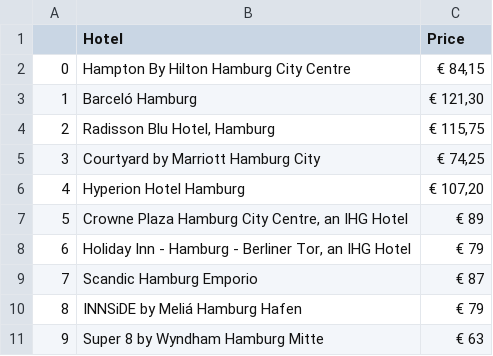
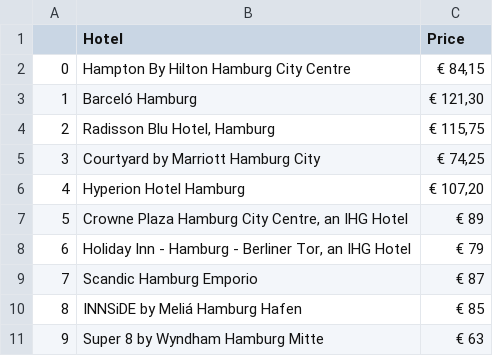
Before and after one commit to christajosephina/Project-week-6, a CSV file: hamburghotelprices.csv, drawn as a sheet.

```diff
--- a/hamburghotelprices.csv
+++ b/hamburghotelprices.csv
@@ -25,5 +25,5 @@ Scandic Hamburg Emporio
 ",€ 87
-8,"
-INNSiDE by Meliá Hamburg Hafen
-",€ 79
+8,"
+INNSiDE by Meliá Hamburg Hafen
+",€ 85
 9,"
```
